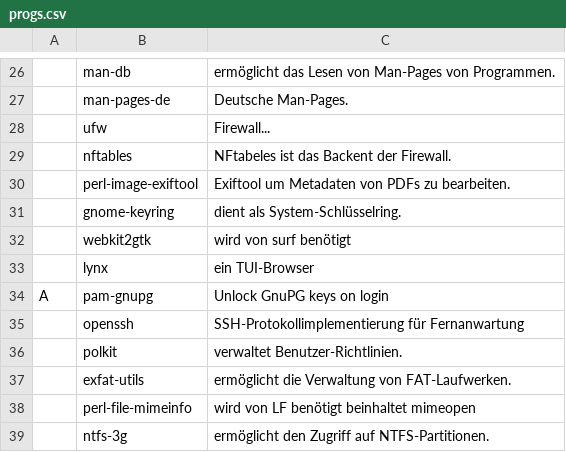
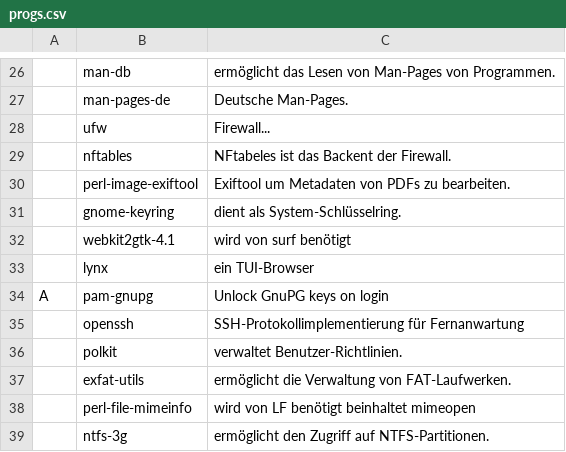
Before and after one commit to Sergi-us/SARBS, a CSV file: progs.csv, drawn as a sheet; only a part is shown, gaps mark what is left out; the diff names each change by its address in the sheet, - before the commit and + after, or states it on an @@ line.

Commit message:
webkitdtk paket name angepasst

```diff
--- a/progs.csv
+++ b/progs.csv
-B32: webkit2gtk
+B32: webkit2gtk-4.1
```
